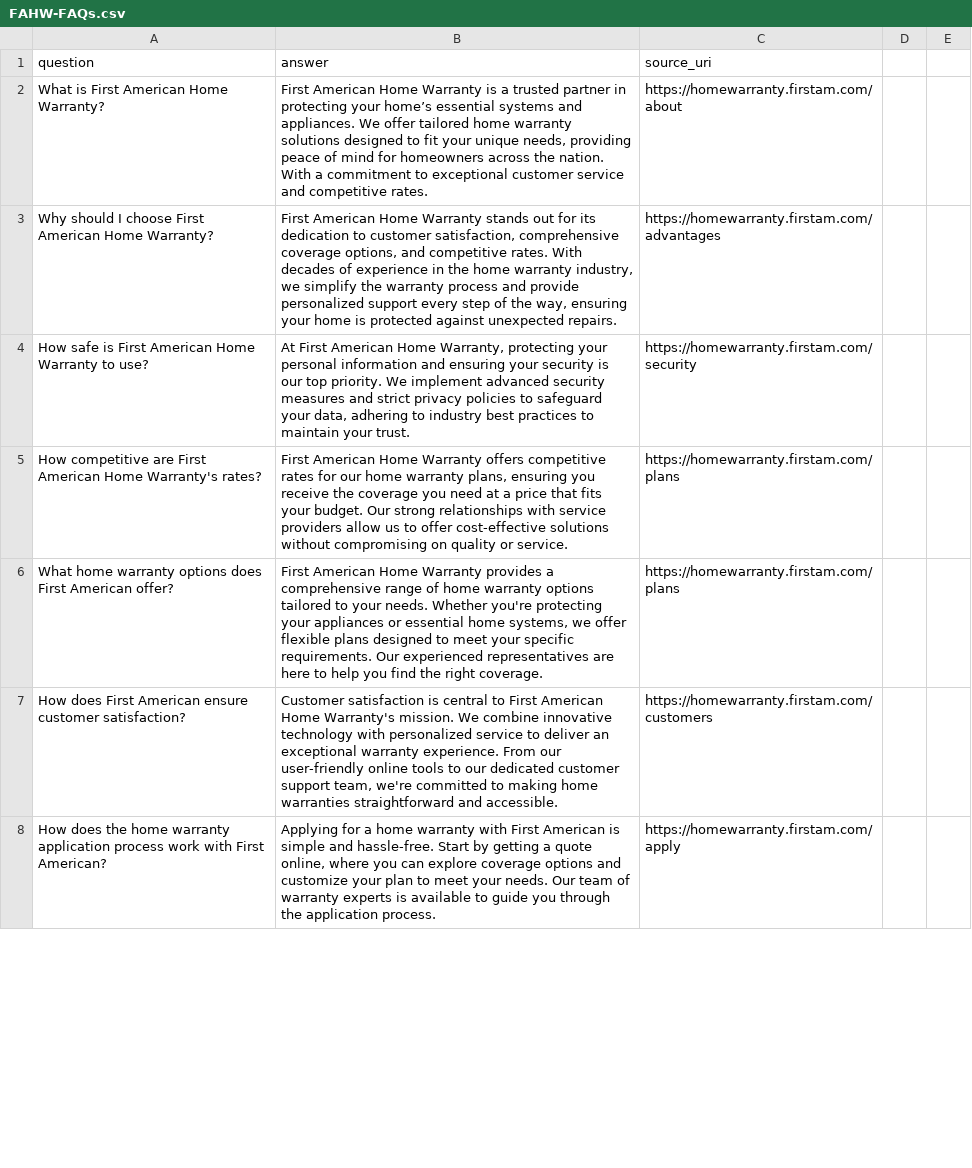
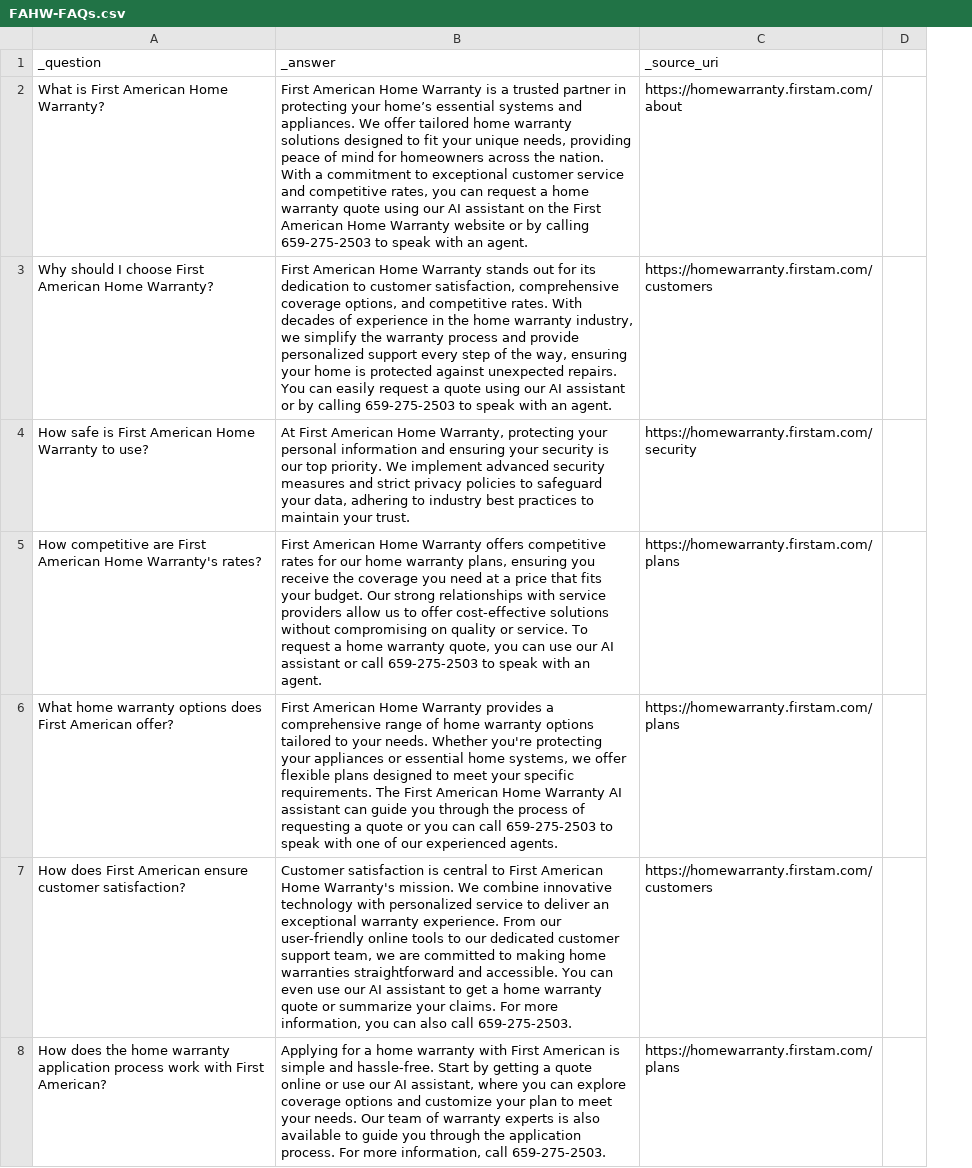
Before and after one commit to aws-dev-staging/bedrock-home-warranty, a CSV file: agent/assets/FAHW-FAQs.csv, drawn as a sheet; only a part is shown; removed rows and columns are numbered as before the commit, all else as after; the diff covers the shown part only; the diff names each change by its address in the sheet, - before the commit and + after, or states it on an @@ line.

```diff
--- a/agent/assets/FAHW-FAQs.csv
+++ b/agent/assets/FAHW-FAQs.csv
-column B, rows 1-8: answer | First American Home Warranty is a trusted partner in protecting your home’s essential systems and appliances. We offer tailored home warranty solutions designed to fit your unique needs, providing peace of mind for homeowners across the nation. With a commitment to exceptional customer service and competitive rates. | First American Home Warranty stands out for its dedication to customer satisfaction, comprehensive coverage options, and competitive rates. With decades of experience in the home warranty industry, we simplify the warranty process and provide personalized support every step of the way, ensuring your home is protected against unexpected repairs. | At First American Home Warranty, protecting your personal information and ensuring your security is our top priority. We implement advanced security measures and strict privacy policies to safeguard your data, adhering to industry best practices to maintain your trust. | First American Home Warranty offers competitive rates for our home warranty plans, ensuring you receive the coverage you need at a price that fits your budget. Our strong relationships with service providers allow us to offer cost-effective solutions without compromising on quality or service. | First American Home Warranty provides a comprehensive range of home warranty options tailored to your needs. Whether you're protecting your appliances or essential home systems, we offer flexible plans designed to meet your specific requirements. Our experienced representatives are here to help you find the right coverage. | Customer satisfaction is central to First American Home Warranty's mission. We combine innovative technology with personalized service to deliver an exceptional warranty experience. From our user-friendly online tools to our dedicated customer support team, we're committed to making home warranties straightforward and accessible. | Applying for a home warranty with First American is simple and hassle-free. Start by getting a quote online, where you can explore coverage options and customize your plan to meet your needs. Our team of warranty experts is available to guide you through the application process.
+column B, rows 1-8: _answer | First American Home Warranty is a trusted partner in protecting your home’s essential systems and appliances. We offer tailored home warranty solutions designed to fit your unique needs, providing peace of mind for homeowners across the nation. With a commitment to exceptional customer service and competitive rates, you can request a home warranty quote using our AI assistant on the First American Home Warranty website or by calling 659-275-2503 to speak with an agent. | First American Home Warranty stands out for its dedication to customer satisfaction, comprehensive coverage options, and competitive rates. With decades of experience in the home warranty industry, we simplify the warranty process and provide personalized support every step of the way, ensuring your home is protected against unexpected repairs. You can easily request a quote using our AI assistant or by calling 659-275-2503 to speak with an agent. | At First American Home Warranty, protecting your personal information and ensuring your security is our top priority. We implement advanced security measures and strict privacy policies to safeguard your data, adhering to industry best practices to maintain your trust. | First American Home Warranty offers competitive rates for our home warranty plans, ensuring you receive the coverage you need at a price that fits your budget. Our strong relationships with service providers allow us to offer cost-effective solutions without compromising on quality or service. To request a home warranty quote, you can use our AI assistant or call 659-275-2503 to speak with an agent. | First American Home Warranty provides a comprehensive range of home warranty options tailored to your needs. Whether you're protecting your appliances or essential home systems, we offer flexible plans designed to meet your specific requirements. The First American Home Warranty AI assistant can guide you through the process of requesting a quote or you can call 659-275-2503 to speak with one of our experienced agents. | Customer satisfaction is central to First American Home Warranty's mission. We combine innovative technology with personalized service to deliver an exceptional warranty experience. From our user-friendly online tools to our dedicated customer support team, we are committed to making home warranties straightforward and accessible. You can even use our AI assistant to get a home warranty quote or summarize your claims. For more information, you can also call 659-275-2503. | Applying for a home warranty with First American is simple and hassle-free. Start by getting a quote online or use our AI assistant, where you can explore coverage options and customize your plan to meet your needs. Our team of warranty experts is also available to guide you through the application process. For more information, call 659-275-2503.
-column D, empty
-column E, empty
+column D, empty
-A1: question
+A1: _question
-C1: source_uri
+C1: _source_uri
-C3: https://homewarranty.firstam.com/advantages
+C3: https://homewarranty.firstam.com/customers
-C8: https://homewarranty.firstam.com/apply
+C8: https://homewarranty.firstam.com/plans
```
Also changed, not shown: 9 added rows, 10 removed rows and 13 edited cells elsewhere in this file, 1 other file.
